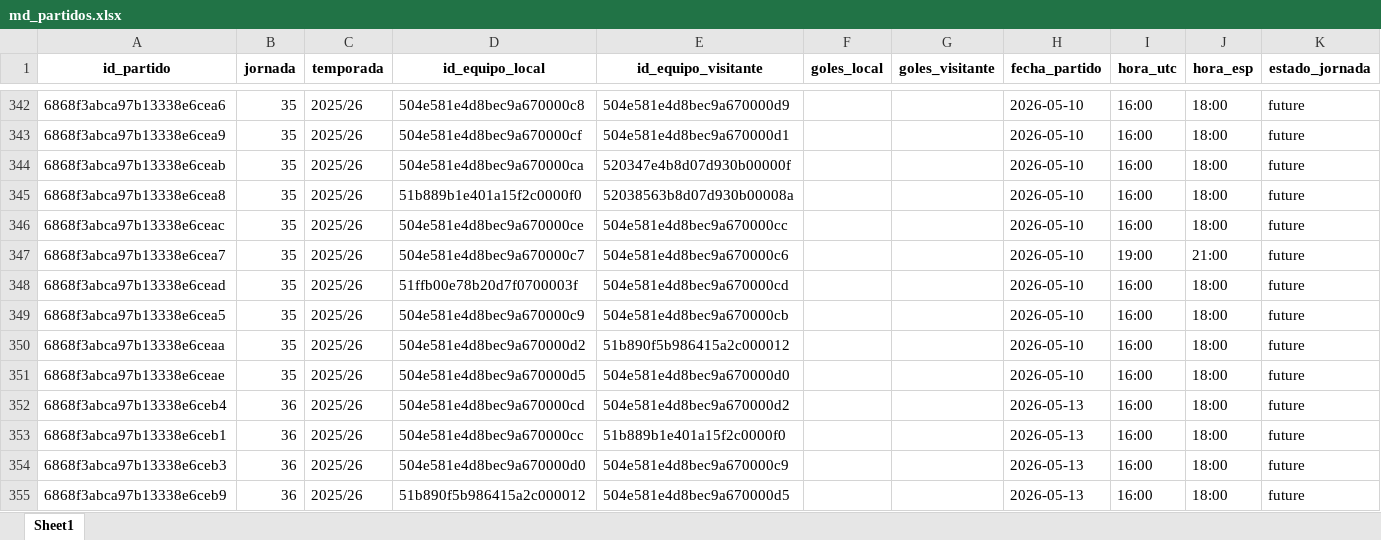
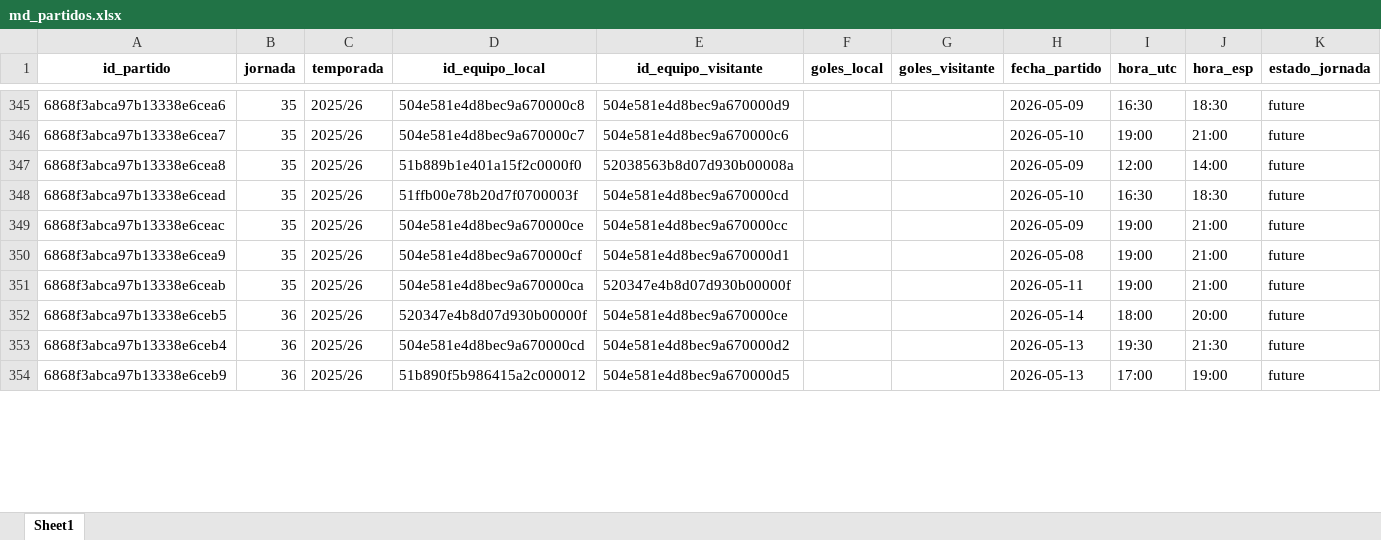
Before and after one commit to kelo71bis/FutmondoBOT, an Excel workbook: datos/maestros/md_partidos.xlsx, sheet Sheet1, drawn as a sheet; only a part is shown, gaps mark what is left out; values as stored, in another font and other column widths than the file's, no borders; removed rows and columns are numbered as before the commit, all else as after; rows hold the shown columns only; the diff covers the shown part only; the diff names each change by its address in the sheet, - before the commit and + after, or states it on an @@ line.

```diff
--- a/datos/maestros/md_partidos.xlsx (sheet Sheet1)
+++ b/datos/maestros/md_partidos.xlsx (sheet Sheet1)
-H345 (fecha_partido): 2026-05-10
+H345 (fecha_partido): 2026-05-09
-I345 (hora_utc): 16:00
+I345 (hora_utc): 16:30
-J345 (hora_esp): 18:00
+J345 (hora_esp): 18:30
-row 343: 6868f3abca97b13338e6cea9 | 35 | 2025/26 | 504e581e4d8bec9a670000cf | 504e581e4d8bec9a670000d1 |  |  | 2026-05-10 | 16:00 | 18:00 | future
-row 344: 6868f3abca97b13338e6ceab | 35 | 2025/26 | 504e581e4d8bec9a670000ca | 520347e4b8d07d930b00000f |  |  | 2026-05-10 | 16:00 | 18:00 | future
-row 345: 6868f3abca97b13338e6cea8 | 35 | 2025/26 | 51b889b1e401a15f2c0000f0 | 52038563b8d07d930b00008a |  |  | 2026-05-10 | 16:00 | 18:00 | future
-row 346: 6868f3abca97b13338e6ceac | 35 | 2025/26 | 504e581e4d8bec9a670000ce | 504e581e4d8bec9a670000cc |  |  | 2026-05-10 | 16:00 | 18:00 | future
+row 347: 6868f3abca97b13338e6cea8 | 35 | 2025/26 | 51b889b1e401a15f2c0000f0 | 52038563b8d07d930b00008a |  |  | 2026-05-09 | 12:00 | 14:00 | future
-I348 (hora_utc): 16:00
+I348 (hora_utc): 16:30
-J348 (hora_esp): 18:00
+J348 (hora_esp): 18:30
-A349 (id_partido): 6868f3abca97b13338e6cea5
+A349 (id_partido): 6868f3abca97b13338e6ceac
-D349 (id_equipo_local): 504e581e4d8bec9a670000c9
+D349 (id_equipo_local): 504e581e4d8bec9a670000ce
-E349 (id_equipo_visitante): 504e581e4d8bec9a670000cb
+E349 (id_equipo_visitante): 504e581e4d8bec9a670000cc
-H349 (fecha_partido): 2026-05-10
+H349 (fecha_partido): 2026-05-09
-I349:I351 (hora_utc): 16:00
+I349:I351 (hora_utc): 19:00
-J349:J351 (hora_esp): 18:00
+J349:J351 (hora_esp): 21:00
-A350 (id_partido): 6868f3abca97b13338e6ceaa
+A350 (id_partido): 6868f3abca97b13338e6cea9
-D350 (id_equipo_local): 504e581e4d8bec9a670000d2
+D350 (id_equipo_local): 504e581e4d8bec9a670000cf
-E350 (id_equipo_visitante): 51b890f5b986415a2c000012
+E350 (id_equipo_visitante): 504e581e4d8bec9a670000d1
-H350 (fecha_partido): 2026-05-10
+H350 (fecha_partido): 2026-05-08
-A351 (id_partido): 6868f3abca97b13338e6ceae
+A351 (id_partido): 6868f3abca97b13338e6ceab
-D351 (id_equipo_local): 504e581e4d8bec9a670000d5
+D351 (id_equipo_local): 504e581e4d8bec9a670000ca
-E351 (id_equipo_visitante): 504e581e4d8bec9a670000d0
+E351 (id_equipo_visitante): 520347e4b8d07d930b00000f
-H351 (fecha_partido): 2026-05-10
+H351 (fecha_partido): 2026-05-11
+row 352: 6868f3abca97b13338e6ceb5 | 36 | 2025/26 | 520347e4b8d07d930b00000f | 504e581e4d8bec9a670000ce |  |  | 2026-05-14 | 18:00 | 20:00 | future
-I353 (hora_utc): 16:00
+I353 (hora_utc): 19:30
-J353 (hora_esp): 18:00
+J353 (hora_esp): 21:30
-row 353: 6868f3abca97b13338e6ceb1 | 36 | 2025/26 | 504e581e4d8bec9a670000cc | 51b889b1e401a15f2c0000f0 |  |  | 2026-05-13 | 16:00 | 18:00 | future
-row 354: 6868f3abca97b13338e6ceb3 | 36 | 2025/26 | 504e581e4d8bec9a670000d0 | 504e581e4d8bec9a670000c9 |  |  | 2026-05-13 | 16:00 | 18:00 | future
-I354 (hora_utc): 16:00
+I354 (hora_utc): 17:00
-J354 (hora_esp): 18:00
+J354 (hora_esp): 19:00
```
Also changed, not shown: 11 added rows, 7 removed rows, 197 moved rows and 45 edited cells elsewhere in this sheet, datos/hechos/td_admin.xlsx, datos/hechos/td_jugadores.xlsx, 5 other files.
